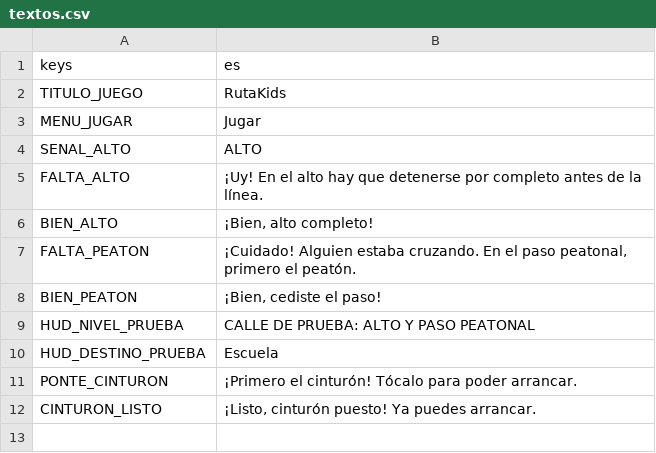
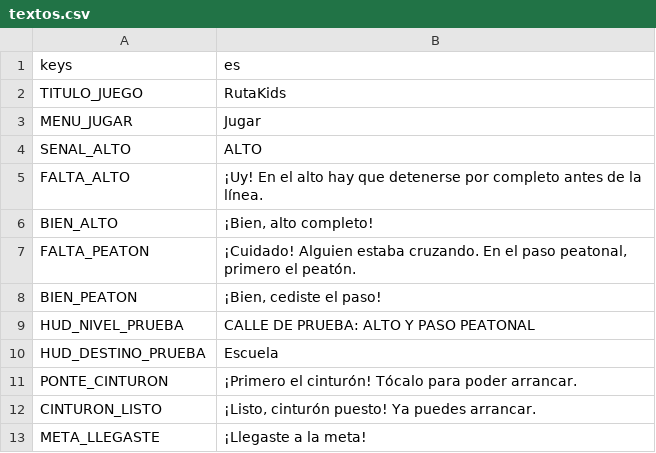
Before and after one commit to upsaac-obs/reto_tec_juego, a CSV file: i18n/textos.csv, drawn as a sheet; the diff names each change by its address in the sheet, - before the commit and + after, or states it on an @@ line.

```diff
--- a/i18n/textos.csv
+++ b/i18n/textos.csv
+row 13: META_LLEGASTE | ¡Llegaste a la meta!
```
Also changed, not shown: 10 other files.
